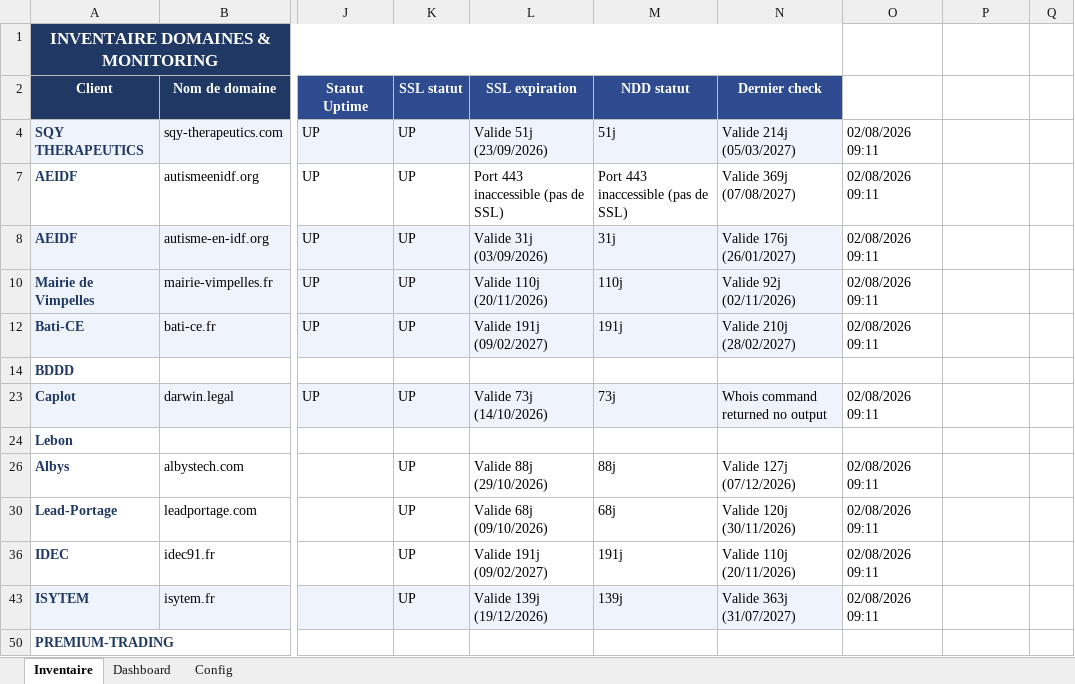
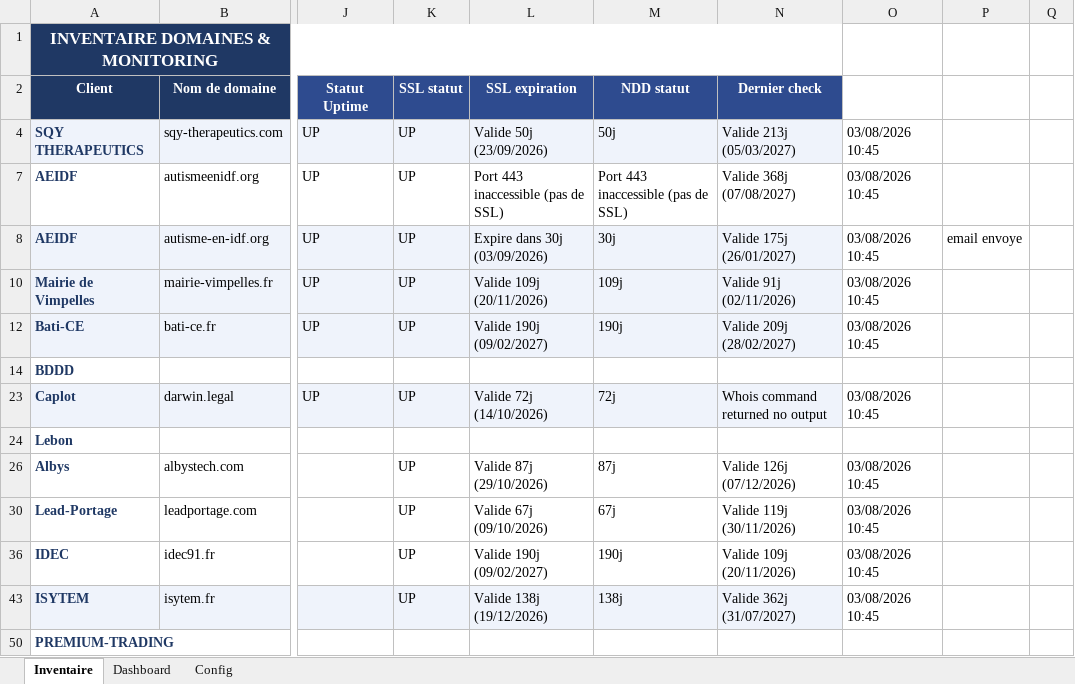
Before and after one commit to Axel-DosSantos/monitoring-sites, an Excel workbook: inventaire_monitoring.xlsx, sheet Inventaire, drawn as a sheet; only a part is shown, gaps mark what is left out; values as stored, in another font and other column widths than the file's, no borders; the diff names each change by its address in the sheet, - before the commit and + after, or states it on an @@ line.

```diff
--- a/inventaire_monitoring.xlsx (sheet Inventaire)
+++ b/inventaire_monitoring.xlsx (sheet Inventaire)
-L4 (SSL expiration): Valide 51j (23/09/2026)
+L4 (SSL expiration): Valide 50j (23/09/2026)
-M4 (NDD statut): 51j
+M4 (NDD statut): 50j
-N4 (Dernier check): Valide 214j (05/03/2027)
+N4 (Dernier check): Valide 213j (05/03/2027)
-O4: 02/08/2026 09:11
+O4: 03/08/2026 10:45
-N7 (Dernier check): Valide 369j (07/08/2027)
+N7 (Dernier check): Valide 368j (07/08/2027)
-O7:O8: 02/08/2026 09:11
+O7:O8: 03/08/2026 10:45
-L8 (SSL expiration): Valide 31j (03/09/2026)
+L8 (SSL expiration): Expire dans 30j (03/09/2026)
-M8 (NDD statut): 31j
+M8 (NDD statut): 30j
-N8 (Dernier check): Valide 176j (26/01/2027)
+N8 (Dernier check): Valide 175j (26/01/2027)
-P8: (empty)
+P8: email envoye
-L10 (SSL expiration): Valide 110j (20/11/2026)
+L10 (SSL expiration): Valide 109j (20/11/2026)
-M10 (NDD statut): 110j
+M10 (NDD statut): 109j
-N10 (Dernier check): Valide 92j (02/11/2026)
+N10 (Dernier check): Valide 91j (02/11/2026)
-O10: 02/08/2026 09:11
+O10: 03/08/2026 10:45
-L12 (SSL expiration): Valide 191j (09/02/2027)
+L12 (SSL expiration): Valide 190j (09/02/2027)
-M12 (NDD statut): 191j
+M12 (NDD statut): 190j
-N12 (Dernier check): Valide 210j (28/02/2027)
+N12 (Dernier check): Valide 209j (28/02/2027)
-O12: 02/08/2026 09:11
+O12: 03/08/2026 10:45
-L23 (SSL expiration): Valide 73j (14/10/2026)
+L23 (SSL expiration): Valide 72j (14/10/2026)
-M23 (NDD statut): 73j
+M23 (NDD statut): 72j
-O23: 02/08/2026 09:11
+O23: 03/08/2026 10:45
-L26 (SSL expiration): Valide 88j (29/10/2026)
+L26 (SSL expiration): Valide 87j (29/10/2026)
-M26 (NDD statut): 88j
+M26 (NDD statut): 87j
-N26 (Dernier check): Valide 127j (07/12/2026)
+N26 (Dernier check): Valide 126j (07/12/2026)
-O26: 02/08/2026 09:11
+O26: 03/08/2026 10:45
-L30 (SSL expiration): Valide 68j (09/10/2026)
+L30 (SSL expiration): Valide 67j (09/10/2026)
-M30 (NDD statut): 68j
+M30 (NDD statut): 67j
-N30 (Dernier check): Valide 120j (30/11/2026)
+N30 (Dernier check): Valide 119j (30/11/2026)
-O30: 02/08/2026 09:11
+O30: 03/08/2026 10:45
-L36 (SSL expiration): Valide 191j (09/02/2027)
+L36 (SSL expiration): Valide 190j (09/02/2027)
-M36 (NDD statut): 191j
+M36 (NDD statut): 190j
-N36 (Dernier check): Valide 110j (20/11/2026)
+N36 (Dernier check): Valide 109j (20/11/2026)
-O36: 02/08/2026 09:11
+O36: 03/08/2026 10:45
-L43 (SSL expiration): Valide 139j (19/12/2026)
+L43 (SSL expiration): Valide 138j (19/12/2026)
-M43 (NDD statut): 139j
+M43 (NDD statut): 138j
-N43 (Dernier check): Valide 363j (31/07/2027)
+N43 (Dernier check): Valide 362j (31/07/2027)
-O43: 02/08/2026 09:11
+O43: 03/08/2026 10:45
```
Also changed, not shown: hidden cells, 2 other files.
